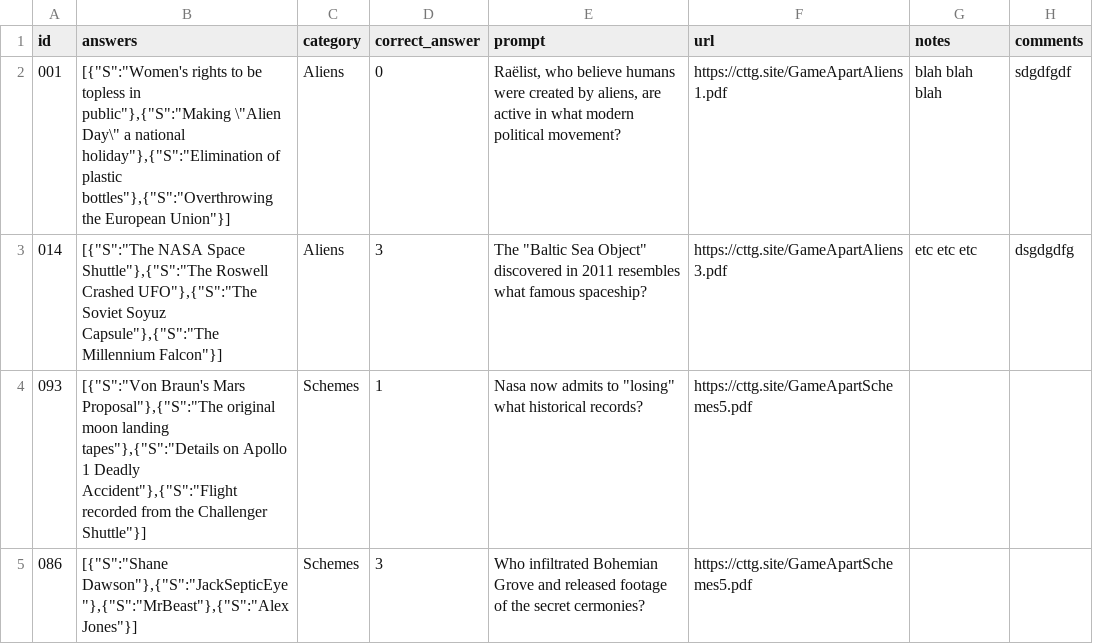
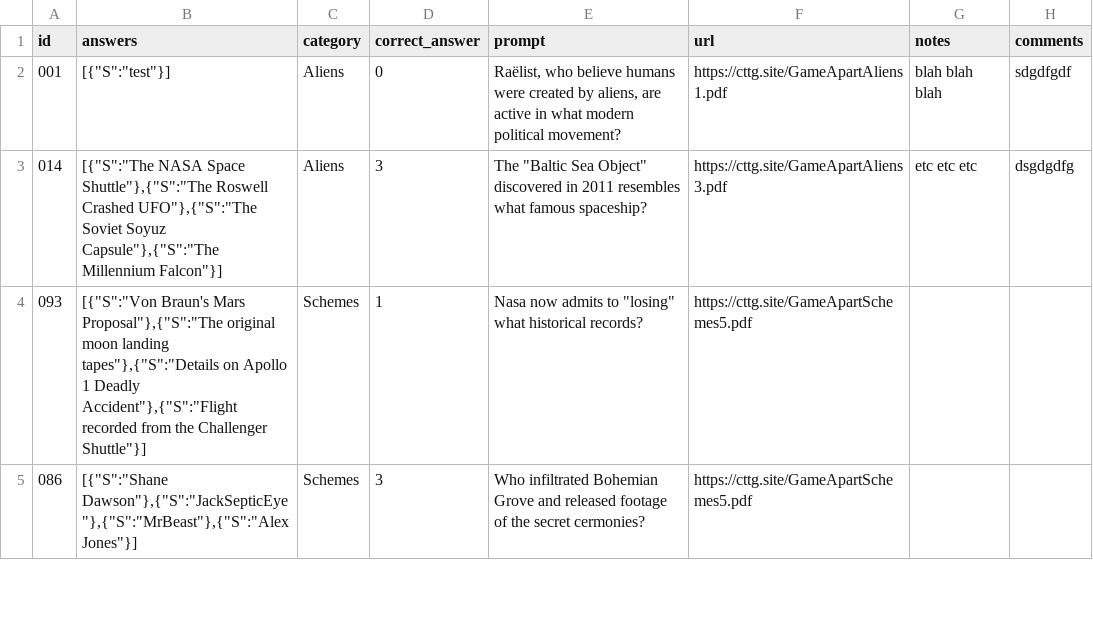
Before and after one commit to bitsofprocess/awsCsvLoader, a CSV file: ct-prod.csv, drawn as a sheet; only a part is shown.

```diff
--- a/ct-prod.csv
+++ b/ct-prod.csv
@@ -1,3 +1,3 @@
 "id","answers","category","correct_answer","prompt","url","notes ",comments
-"001","[{""S"":""Women's rights to be topless in public""},{""S"":""Making \""Alien Day\"" a national holiday""},{""S"":""Elimination of plastic bottles""},{""S"":""Overthrowing the European Union""}]","Aliens","0","Raëlist, who believe humans were created by aliens, are active in what modern political movement?","https://cttg.site/GameApartAliens1.pdf","blah blah blah",sdgdfgdf
+"001","[{""S"":""test""}]","Aliens","0","Raëlist, who believe humans were created by aliens, are active in what modern political movement?","https://cttg.site/GameApartAliens1.pdf","blah blah blah",sdgdfgdf
 "014","[{""S"":""The NASA Space Shuttle""},{""S"":""The Roswell Crashed UFO""},{""S"":""The Soviet Soyuz Capsule""},{""S"":""The Millennium Falcon""}]","Aliens","3","The ""Baltic Sea Object"" discovered in 2011 resembles what famous spaceship?","https://cttg.site/GameApartAliens3.pdf","etc etc etc",dsgdgdfg
```
Also changed, not shown: 9 other files.
